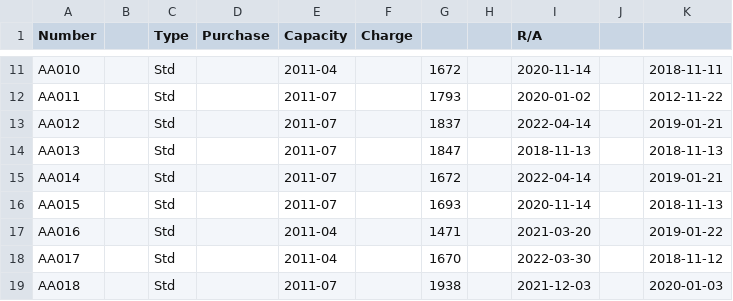
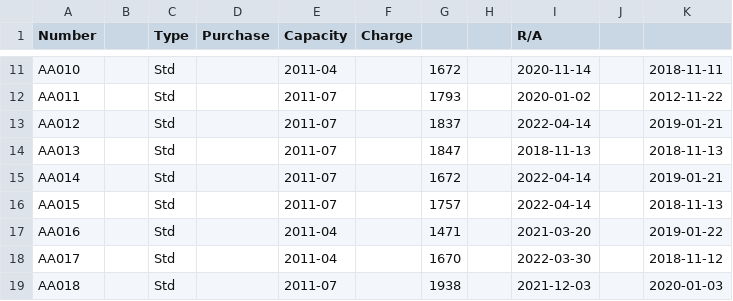
Before and after one commit to pigmonkey/battery, a CSV file: aa.csv, drawn as a sheet; only a part is shown, gaps mark what is left out.

Commit message:
Charge AA015

```diff
--- a/aa.csv
+++ b/aa.csv
@@ -15,3 +15,3 @@ AA013		Std		2011-07		1847		2018-11-13		2018-11-13
 AA014		Std		2011-07		1672		2022-04-14		2019-01-21
-AA015		Std		2011-07		1693		2020-11-14		2018-11-13
+AA015		Std		2011-07		1757		2022-04-14		2018-11-13
 AA016		Std		2011-04		1471		2021-03-20		2019-01-22
```
